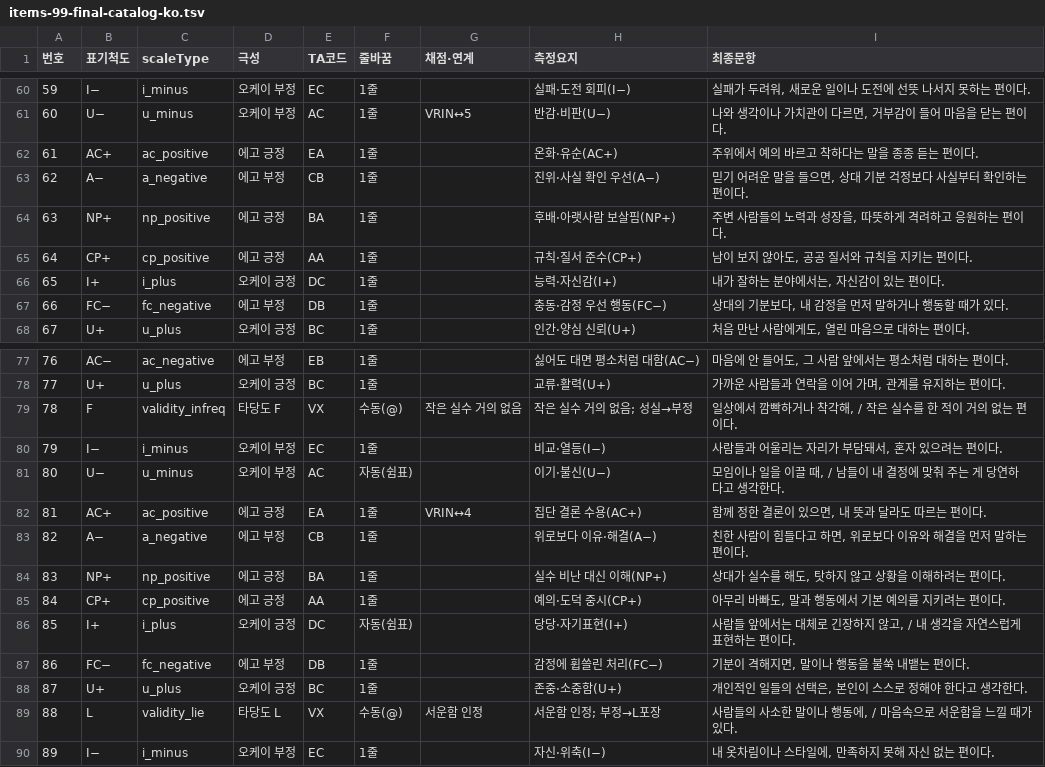
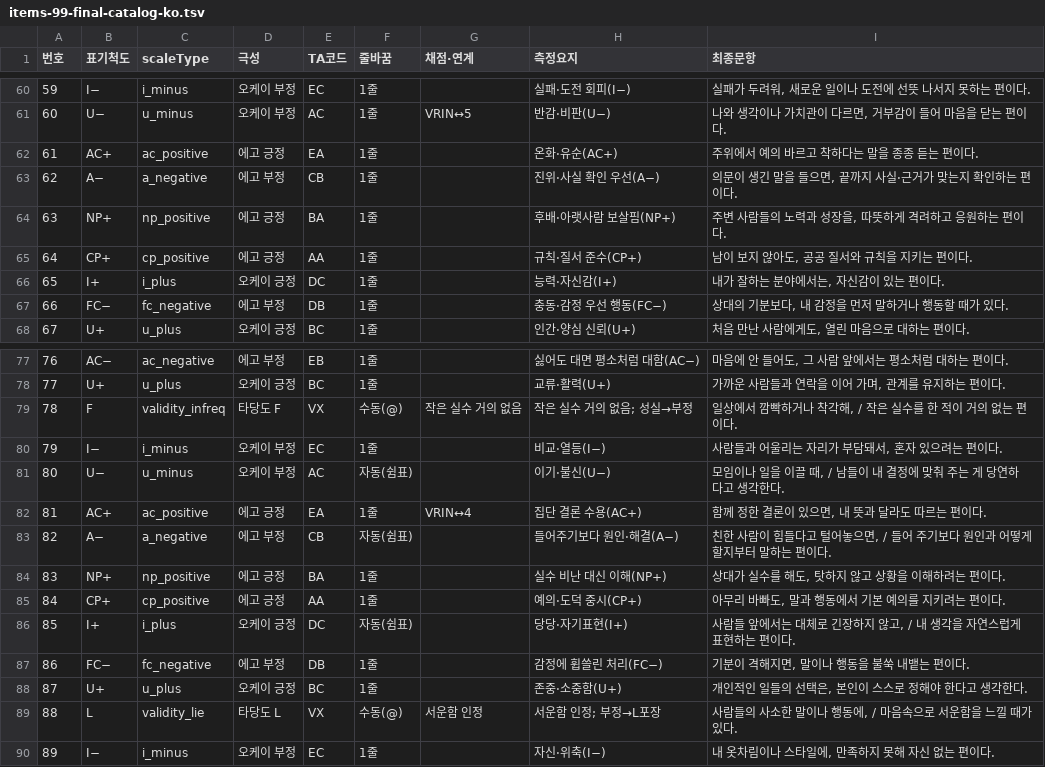
Before and after one commit to jomigata/wiz-coco, a TSV file: docs/internal-materials/ego-ok/items-99-final-catalog-ko.tsv, drawn as a sheet; only a part is shown, gaps mark what is left out.

```diff
--- a/docs/internal-materials/ego-ok/items-99-final-catalog-ko.tsv
+++ b/docs/internal-materials/ego-ok/items-99-final-catalog-ko.tsv
@@ -62,3 +62,3 @@
 61	AC+	ac_positive	에고 긍정	EA	1줄		온화·유순(AC+)	주위에서 예의 바르고 착하다는 말을 종종 듣는 편이다.
-62	A−	a_negative	에고 부정	CB	1줄		진위·사실 확인 우선(A−)	믿기 어려운 말을 들으면, 상대 기분 걱정보다 사실부터 확인하는 편이다.
+62	A−	a_negative	에고 부정	CB	1줄		진위·사실 확인 우선(A−)	의문이 생긴 말을 들으면, 끝까지 사실·근거가 맞는지 확인하는 편이다.
 63	NP+	np_positive	에고 긍정	BA	1줄		후배·아랫사람 보살핌(NP+)	주변 사람들의 노력과 성장을, 따뜻하게 격려하고 응원하는 편이다.
@@ -82,3 +82,3 @@
 81	AC+	ac_positive	에고 긍정	EA	1줄	VRIN↔4	집단 결론 수용(AC+)	함께 정한 결론이 있으면, 내 뜻과 달라도 따르는 편이다.
-82	A−	a_negative	에고 부정	CB	1줄		위로보다 이유·해결(A−)	친한 사람이 힘들다고 하면, 위로보다 이유와 해결을 먼저 말하는 편이다.
+82	A−	a_negative	에고 부정	CB	자동(쉼표)		들어주기보다 원인·해결(A−)	친한 사람이 힘들다고 털어놓으면, / 들어 주기보다 원인과 어떻게 할지부터 말하는 편이다.
 83	NP+	np_positive	에고 긍정	BA	1줄		실수 비난 대신 이해(NP+)	상대가 실수를 해도, 탓하지 않고 상황을 이해하려는 편이다.
```
Also changed, not shown: docs/internal-materials/ego-ok/items-99-source.tsv, 4 other files.
